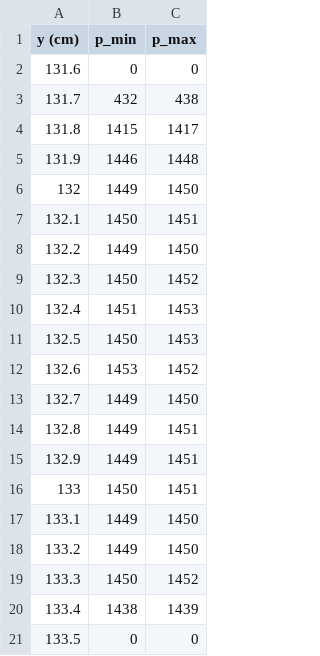
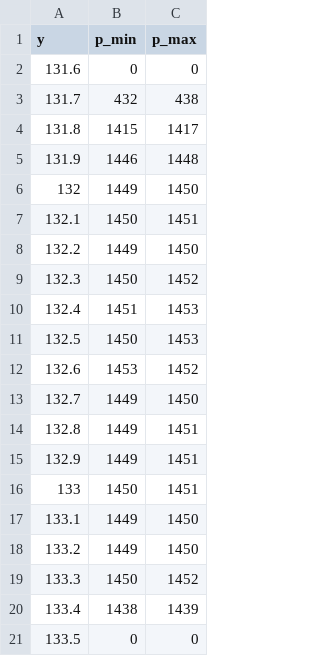
Before and after one commit to Prajwal-Prathiksh/AE---312-Project, a CSV file: Experiment - 1/x=0d.csv, drawn as a sheet.

Commit message:
Update x=0d.csv

```diff
--- a/Experiment - 1/x=0d.csv
+++ b/Experiment - 1/x=0d.csv
@@ -1,2 +1,2 @@
-y (cm),p_min,p_max
+y,p_min,p_max
 131.6,0,0
```
